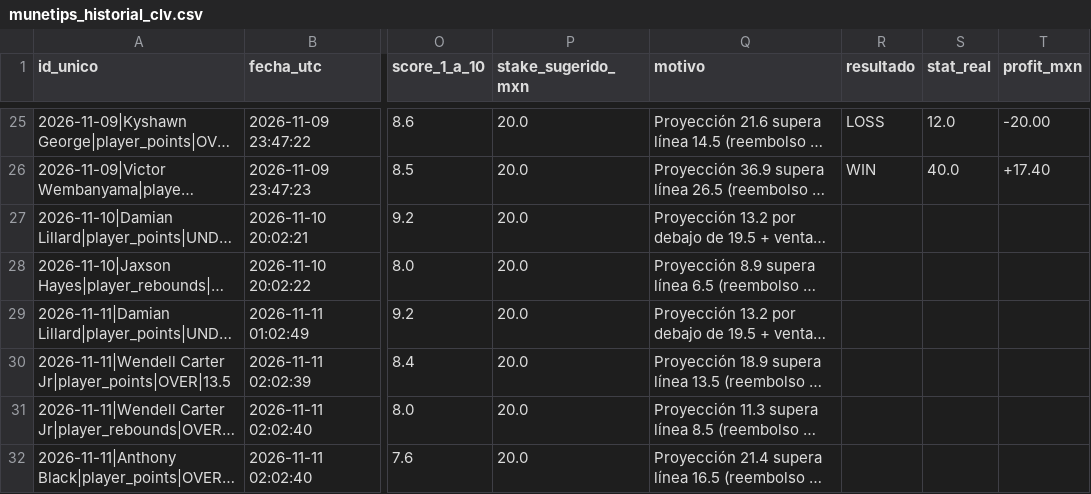
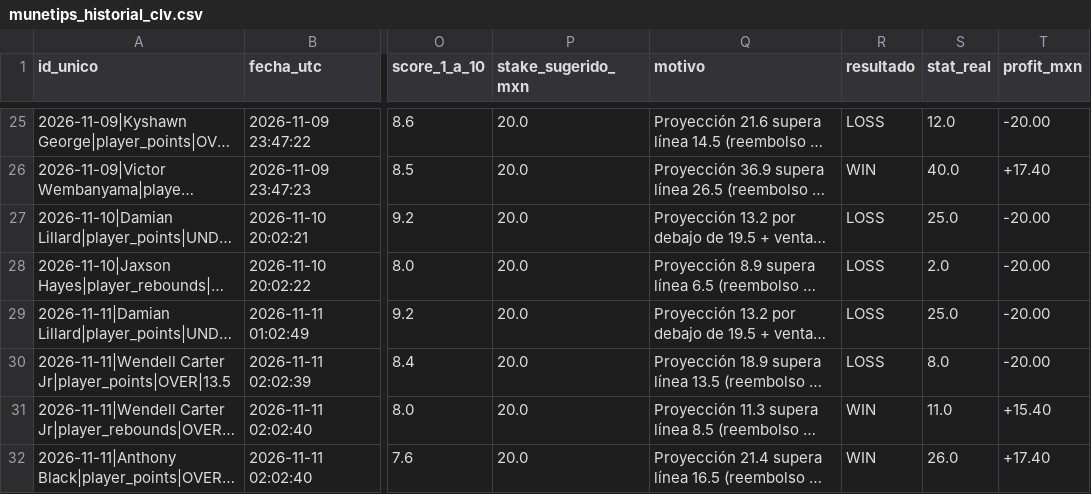
Before and after one commit to ManuelGal/munetips-nba, a CSV file: data/munetips_historial_clv.csv, drawn as a sheet; only a part is shown, gaps mark what is left out; long unchanged cells end in …; the diff names each change by its address in the sheet, - before the commit and + after, or states it on an @@ line.

Commit message:
chore(data): actualizar bitacora CLV, resultados y cache NBA

```diff
--- a/data/munetips_historial_clv.csv
+++ b/data/munetips_historial_clv.csv
-R27:R30 (resultado): (empty)
+R27:R30 (resultado): LOSS
-S27 (stat_real): (empty)
+S27 (stat_real): 25.0
-T27:T30 (profit_mxn): (empty)
+T27:T30 (profit_mxn): -20.00
-S28 (stat_real): (empty)
+S28 (stat_real): 2.0
-S29 (stat_real): (empty)
+S29 (stat_real): 25.0
-S30 (stat_real): (empty)
+S30 (stat_real): 8.0
-R31:R32 (resultado): (empty)
+R31:R32 (resultado): WIN
-S31 (stat_real): (empty)
+S31 (stat_real): 11.0
-T31 (profit_mxn): (empty)
+T31 (profit_mxn): +15.40
-S32 (stat_real): (empty)
+S32 (stat_real): 26.0
-T32 (profit_mxn): (empty)
+T32 (profit_mxn): +17.40
```
Also changed, not shown: 2 other files.
